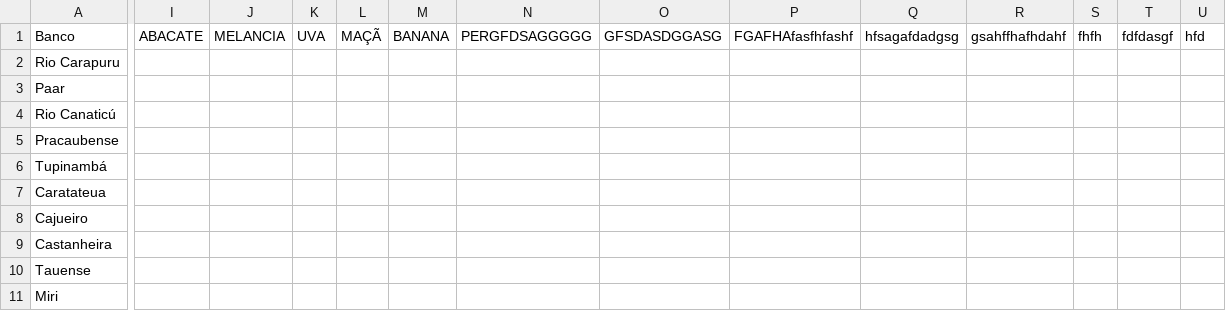
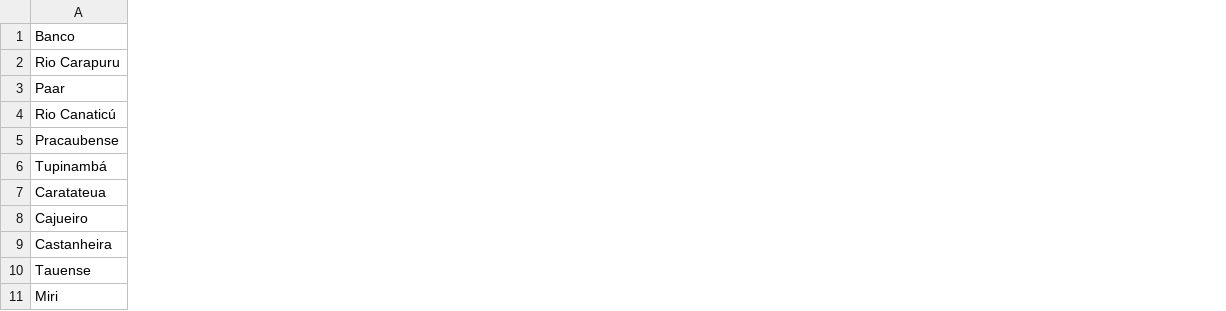
Before and after one commit to GabrielPonte/CompSoc, a CSV file: bancos_python.csv, drawn as a sheet; only a part is shown, gaps mark what is left out; removed rows and columns are numbered as before the commit, all else as after; the diff covers the shown part only; the diff names each change by its address in the sheet, - before the commit and + after, or states it on an @@ line.

Commit message:
Update bancos_python.csv

```diff
--- a/bancos_python.csv
+++ b/bancos_python.csv
-column I (ABACATE), empty
-column J (MELANCIA), empty
-column K (UVA), empty
-column L (MAÇÃ), empty
-column M (BANANA), empty
-column N (PERGFDSAGGGGG), empty
-column O (GFSDASDGGASG), empty
-column P (FGAFHAfasfhfashf), empty
-column Q (hfsagafdadgsg), empty
-column R (gsahffhafhdahf), empty
-column S (fhfh), empty
-column T (fdfdasgf), empty
-column U (hfd), empty
```
Also changed, not shown: 2 added columns and 1 removed column elsewhere in this file.
